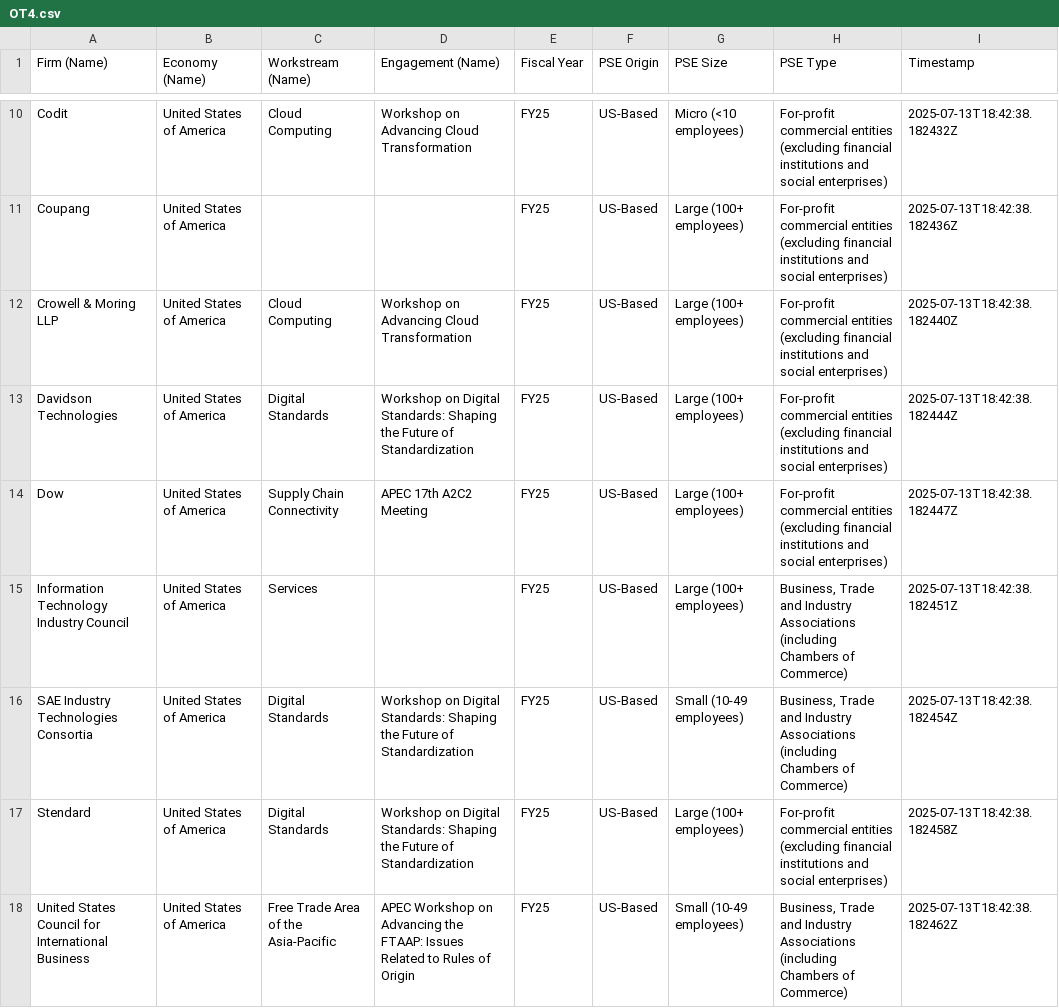
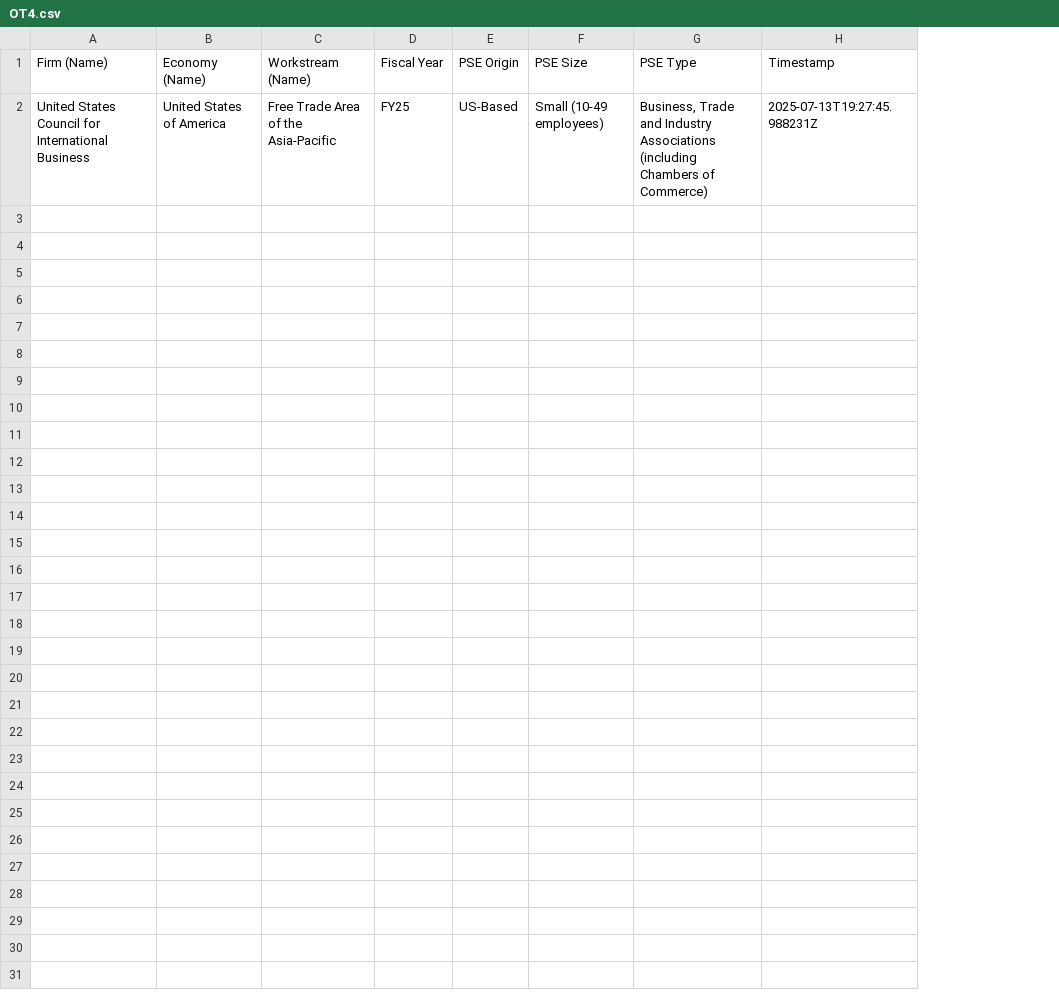
Before and after one commit to usapecrise/US-APEC-RISE-Risk-Monitoring-Suite, a CSV file: OT4.csv, drawn as a sheet; only a part is shown, gaps mark what is left out; removed rows and columns are numbered as before the commit, all else as after; the diff covers the shown part only; the diff names each change by its address in the sheet, - before the commit and + after, or states it on an @@ line.

```diff
--- a/OT4.csv
+++ b/OT4.csv
-column D (Engagement (Name)), row 18: APEC Workshop on Advancing the FTAAP: Issues Related to Rules of Origin
-row 10: Codit | United States of America | Cloud Computing | Workshop on Advancing Cloud Transformation | FY25 | US-Based | Micro (<10 employees) | For-profit commercial entities (excluding financial institutions and social enterprises) | 2025-07-13T18:42:38.182432Z
-row 11: Coupang | United States of America |  |  | FY25 | US-Based | Large (100+ employees) | For-profit commercial entities (excluding financial institutions and social enterprises) | 2025-07-13T18:42:38.182436Z
-row 12: Crowell & Moring LLP | United States of America | Cloud Computing | Workshop on Advancing Cloud Transformation | FY25 | US-Based | Large (100+ employees) | For-profit commercial entities (excluding financial institutions and social enterprises) | 2025-07-13T18:42:38.182440Z
-row 13: Davidson Technologies | United States of America | Digital Standards | Workshop on Digital Standards: Shaping the Future of Standardization | FY25 | US-Based | Large (100+ employees) | For-profit commercial entities (excluding financial institutions and social enterprises) | 2025-07-13T18:42:38.182444Z
-row 14: Dow | United States of America | Supply Chain Connectivity | APEC 17th A2C2 Meeting | FY25 | US-Based | Large (100+ employees) | For-profit commercial entities (excluding financial institutions and social enterprises) | 2025-07-13T18:42:38.182447Z
-row 15: Information Technology Industry Council | United States of America | Services |  | FY25 | US-Based | Large (100+ employees) | Business, Trade and Industry Associations (including Chambers of Commerce) | 2025-07-13T18:42:38.182451Z
-row 16: SAE Industry Technologies Consortia | United States of America | Digital Standards | Workshop on Digital Standards: Shaping the Future of Standardization | FY25 | US-Based | Small (10-49 employees) | Business, Trade and Industry Associations (including Chambers of Commerce) | 2025-07-13T18:42:38.182454Z
-row 17: Stendard | United States of America | Digital Standards | Workshop on Digital Standards: Shaping the Future of Standardization | FY25 | US-Based | Large (100+ employees) | For-profit commercial entities (excluding financial institutions and social enterprises) | 2025-07-13T18:42:38.182458Z
-H2 (Timestamp): 2025-07-13T18:42:38.182462Z
+H2 (Timestamp): 2025-07-13T19:27:45.988231Z
```
Also changed, not shown: 8 removed rows elsewhere in this file, OC1.csv, OC4.csv, 7 other files.
